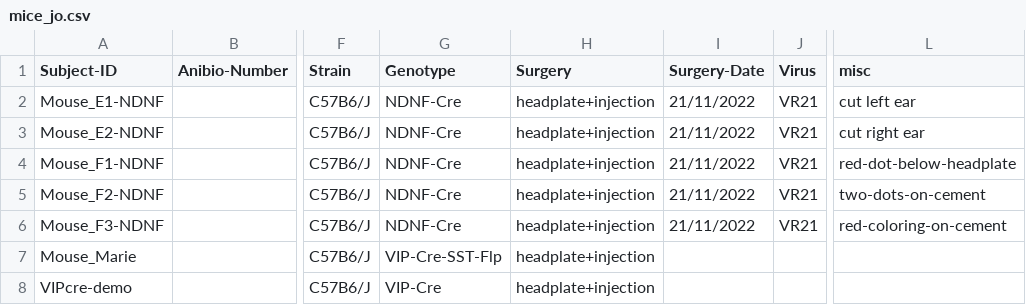
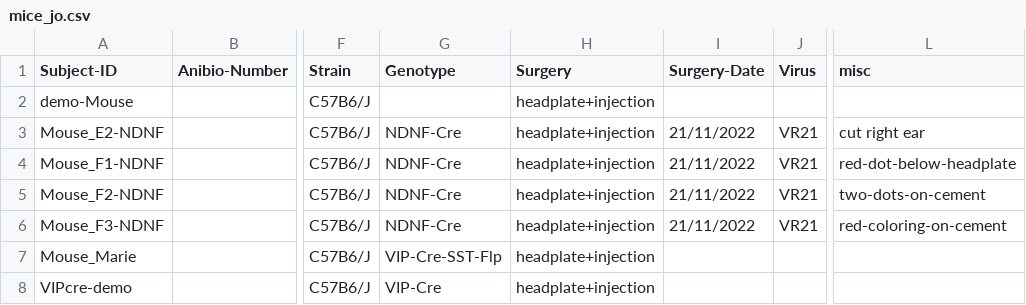
Before and after one commit to LauraGonzalez2000/Lab-notebook, a CSV file: src/physion/acquisition/subjects/mice_jo.csv, drawn as a sheet; only a part is shown, gaps mark what is left out; the diff names each change by its address in the sheet, - before the commit and + after, or states it on an @@ line.

```diff
--- a/src/physion/acquisition/subjects/mice_jo.csv
+++ b/src/physion/acquisition/subjects/mice_jo.csv
-A2 (Subject-ID): Mouse_E1-NDNF
+A2 (Subject-ID): demo-Mouse
-G2 (Genotype): NDNF-Cre
+G2 (Genotype): (empty)
-I2 (Surgery-Date): 21/11/2022
+I2 (Surgery-Date): (empty)
-J2 (Virus): VR21
+J2 (Virus): (empty)
-L2 (misc): cut left ear
+L2 (misc): (empty)
```
Also changed, not shown: 2 other files.
